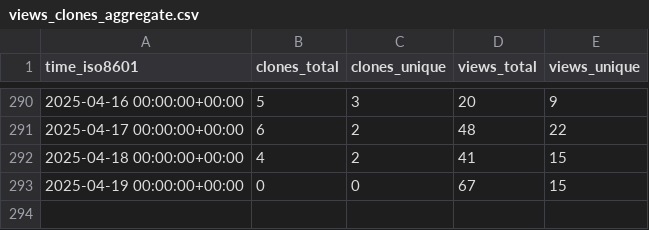
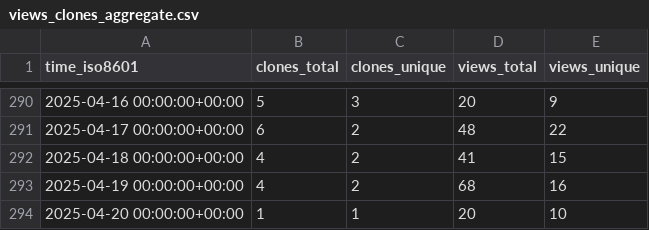
Before and after one commit to peff74/ESP_AHT20_BMP280, a CSV file: peff74/ESP_AHT20_BMP280/ghrs-data/views_clones_aggregate.csv, drawn as a sheet; only a part is shown, gaps mark what is left out.

```diff
--- a/peff74/ESP_AHT20_BMP280/ghrs-data/views_clones_aggregate.csv
+++ b/peff74/ESP_AHT20_BMP280/ghrs-data/views_clones_aggregate.csv
@@ -292,2 +292,3 @@ time_iso8601,clones_total,clones_unique,views_total,views_unique
 2025-04-18 00:00:00+00:00,4,2,41,15
-2025-04-19 00:00:00+00:00,0,0,67,15
+2025-04-19 00:00:00+00:00,4,2,68,16
+2025-04-20 00:00:00+00:00,1,1,20,10
```
Also changed, not shown: 1 other file.
